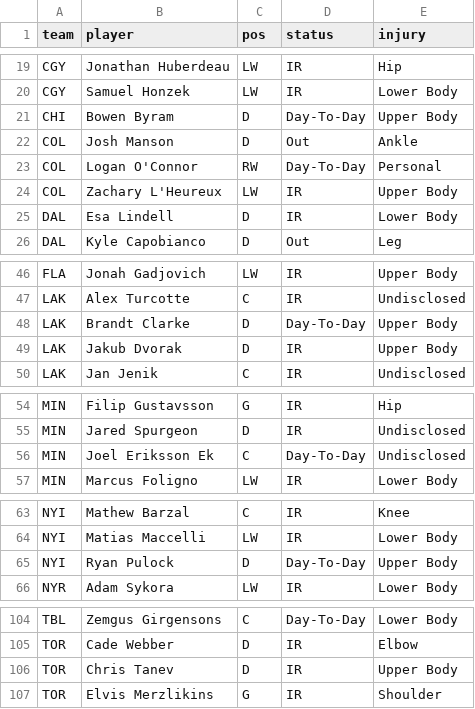
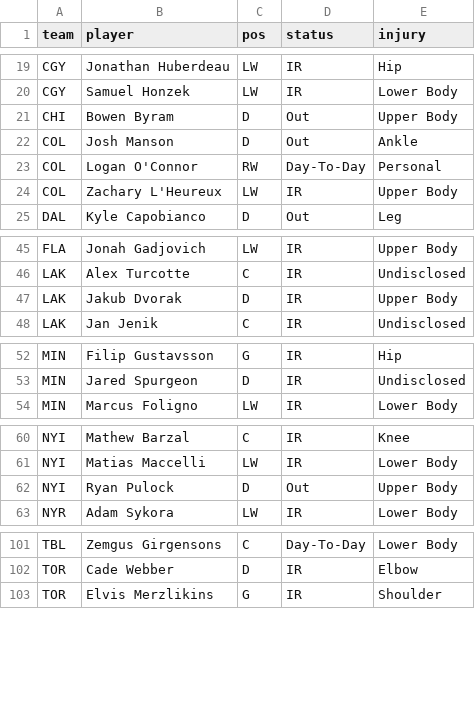
Before and after one commit to marekdoucet/pool-survivor, a CSV file: data/injuries.csv, drawn as a sheet; only a part is shown, gaps mark what is left out; the diff covers the shown part only.

```diff
--- a/data/injuries.csv
+++ b/data/injuries.csv
@@ -20,3 +20,3 @@ CGY,Jonathan Huberdeau,LW,IR,Hip
 CGY,Samuel Honzek,LW,IR,Lower Body
-CHI,Bowen Byram,D,Day-To-Day,Upper Body
+CHI,Bowen Byram,D,Out,Upper Body
 COL,Josh Manson,D,Out,Ankle
@@ -24,3 +24,2 @@ COL,Logan O'Connor,RW,Day-To-Day,Personal
 COL,Zachary L'Heureux,LW,IR,Upper Body
-DAL,Esa Lindell,D,IR,Lower Body
 DAL,Kyle Capobianco,D,Out,Leg
@@ -47,3 +46,2 @@ FLA,Jonah Gadjovich,LW,IR,Upper Body
 LAK,Alex Turcotte,C,IR,Undisclosed
-LAK,Brandt Clarke,D,Day-To-Day,Upper Body
 LAK,Jakub Dvorak,D,IR,Upper Body
@@ -55,3 +53,2 @@ MIN,Filip Gustavsson,G,IR,Hip
 MIN,Jared Spurgeon,D,IR,Undisclosed
-MIN,Joel Eriksson Ek,C,Day-To-Day,Undisclosed
 MIN,Marcus Foligno,LW,IR,Lower Body
@@ -64,3 +61,3 @@ NYI,Mathew Barzal,C,IR,Knee
 NYI,Matias Maccelli,LW,IR,Lower Body
-NYI,Ryan Pulock,D,Day-To-Day,Upper Body
+NYI,Ryan Pulock,D,Out,Upper Body
 NYR,Adam Sykora,LW,IR,Lower Body
@@ -105,3 +102,2 @@ TBL,Zemgus Girgensons,C,Day-To-Day,Lower Body
 TOR,Cade Webber,D,IR,Elbow
-TOR,Chris Tanev,D,IR,Upper Body
 TOR,Elvis Merzlikins,G,IR,Shoulder
```
Also changed, not shown: 1 edited cell elsewhere in this file, 3 other files.
